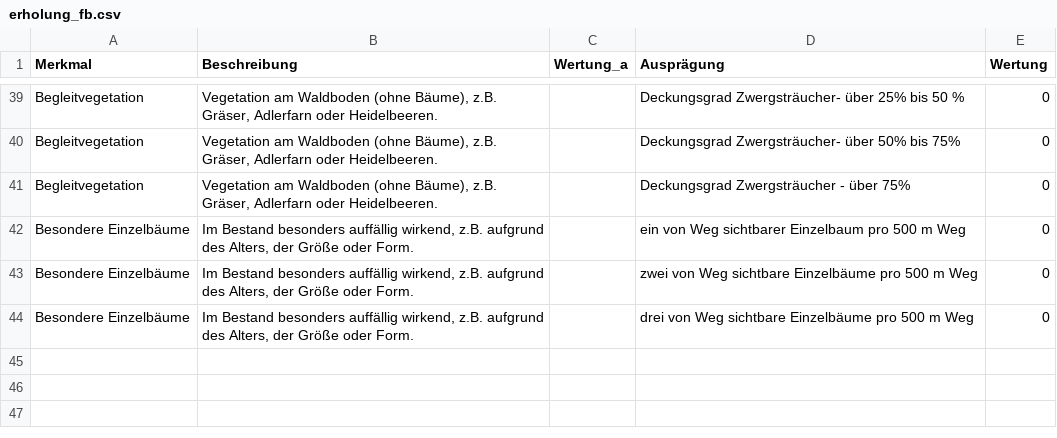
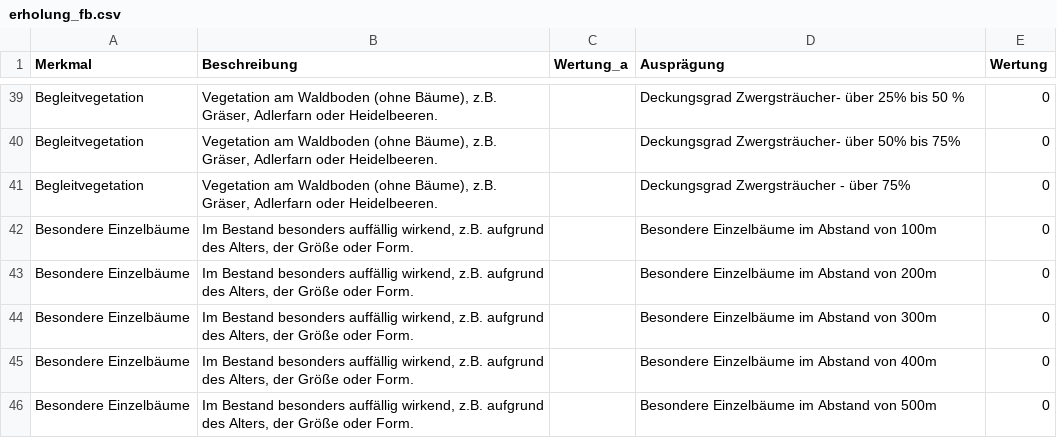
Before and after one commit to f2502/OESL_MV, a CSV file: erholung_fb.csv, drawn as a sheet; only a part is shown, gaps mark what is left out.

Commit message:
vc

```diff
--- a/erholung_fb.csv
+++ b/erholung_fb.csv
@@ -41,4 +41,6 @@ Begleitvegetation;Vegetation am Waldboden (ohne Bäume), z.B. Gräser, Adlerfarn
 Begleitvegetation;Vegetation am Waldboden (ohne Bäume), z.B. Gräser, Adlerfarn oder Heidelbeeren. ;;Deckungsgrad Zwergsträucher - über 75%;0
-Besondere Einzelbäume;Im Bestand besonders auffällig wirkend, z.B. aufgrund des Alters, der Größe oder Form. ;;ein von Weg sichtbarer Einzelbaum pro 500 m Weg;0
-Besondere Einzelbäume;Im Bestand besonders auffällig wirkend, z.B. aufgrund des Alters, der Größe oder Form.;;zwei von Weg sichtbare Einzelbäume pro 500 m Weg;0
-Besondere Einzelbäume;Im Bestand besonders auffällig wirkend, z.B. aufgrund des Alters, der Größe oder Form.;;drei von Weg sichtbare Einzelbäume pro 500 m Weg;0
+Besondere Einzelbäume;Im Bestand besonders auffällig wirkend, z.B. aufgrund des Alters, der Größe oder Form. ;;Besondere Einzelbäume im Abstand von 100m;0
+Besondere Einzelbäume;Im Bestand besonders auffällig wirkend, z.B. aufgrund des Alters, der Größe oder Form.;;Besondere Einzelbäume im Abstand von 200m;0
+Besondere Einzelbäume;Im Bestand besonders auffällig wirkend, z.B. aufgrund des Alters, der Größe oder Form.;;Besondere Einzelbäume im Abstand von 300m;0
+Besondere Einzelbäume;Im Bestand besonders auffällig wirkend, z.B. aufgrund des Alters, der Größe oder Form.;;Besondere Einzelbäume im Abstand von 400m;0
+Besondere Einzelbäume;Im Bestand besonders auffällig wirkend, z.B. aufgrund des Alters, der Größe oder Form.;;Besondere Einzelbäume im Abstand von 500m;0
```
